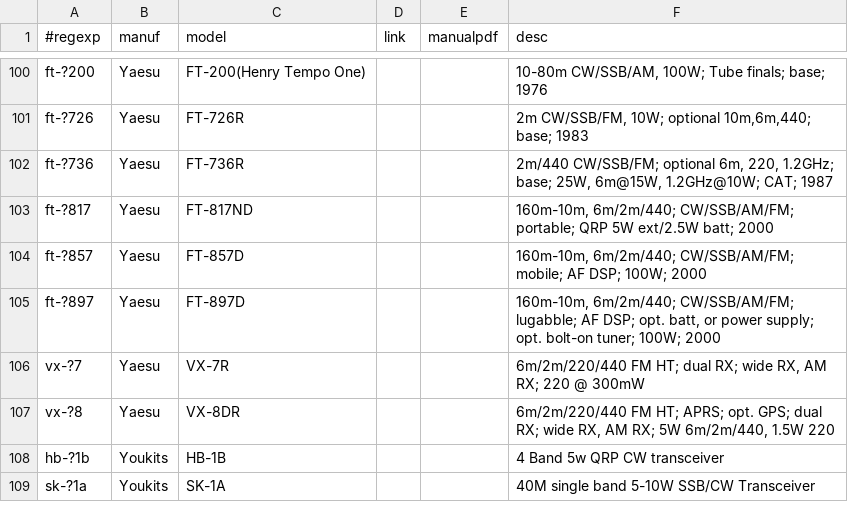
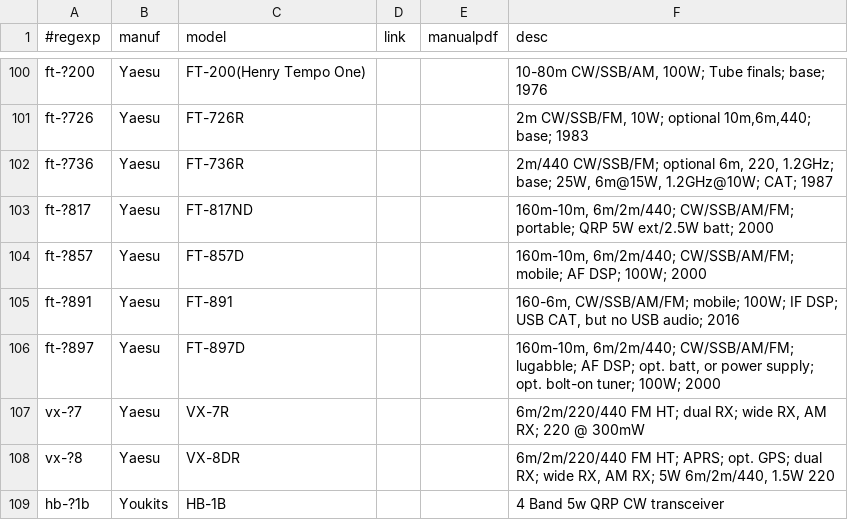
Before and after one commit to molo1134/rigs, a CSV file: rigs.csv, drawn as a sheet; only a part is shown, gaps mark what is left out; the shorter side is filled out with more unchanged rows.

Commit message:
add ft-891

```diff
--- a/rigs.csv
+++ b/rigs.csv
@@ -104,2 +104,3 @@ ft-?817,Yaesu,FT-817ND,,,"160m-10m, 6m/2m/440; CW/SSB/AM/FM; portable; QRP 5W ex
 ft-?857,Yaesu,FT-857D,,,"160m-10m, 6m/2m/440; CW/SSB/AM/FM; mobile; AF DSP; 100W; 2000"
+ft-?891,Yaesu,FT-891,,,"160-6m, CW/SSB/AM/FM; mobile; 100W; IF DSP; USB CAT, but no USB audio; 2016"
 ft-?897,Yaesu,FT-897D,,,"160m-10m, 6m/2m/440; CW/SSB/AM/FM; lugabble; AF DSP; opt. batt, or power supply; opt. bolt-on tuner; 100W; 2000"
```
